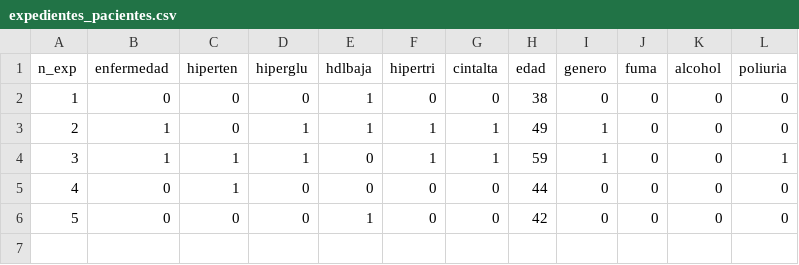
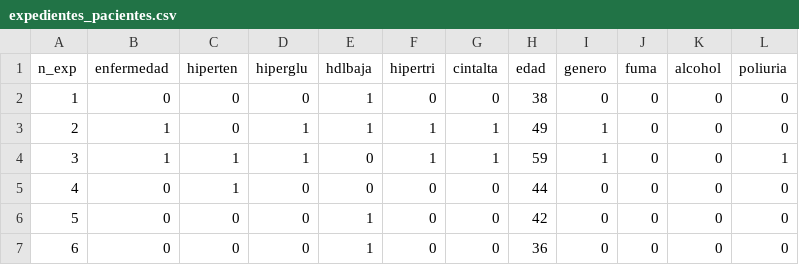
Before and after one commit to DCASTILLAV/Datasets, a CSV file: expedientes_pacientes.csv, drawn as a sheet.

Commit message:
agregamos asl paciente con expediente 6

```diff
--- a/expedientes_pacientes.csv
+++ b/expedientes_pacientes.csv
@@ -6 +6,2 @@
 5,0,0,0,1,0,0,42,0,0,0,0
+6,0,0,0,1,0,0,36,0,0,0,0
```
